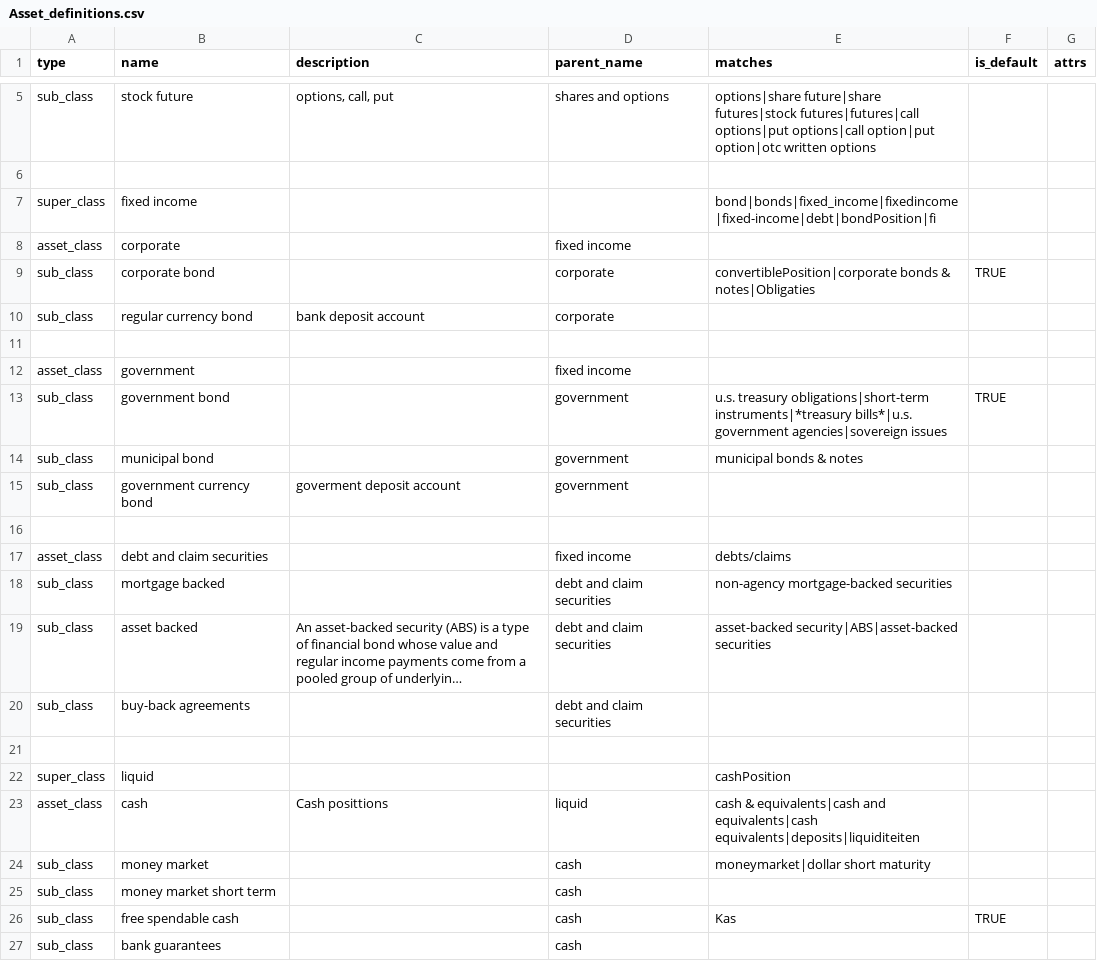
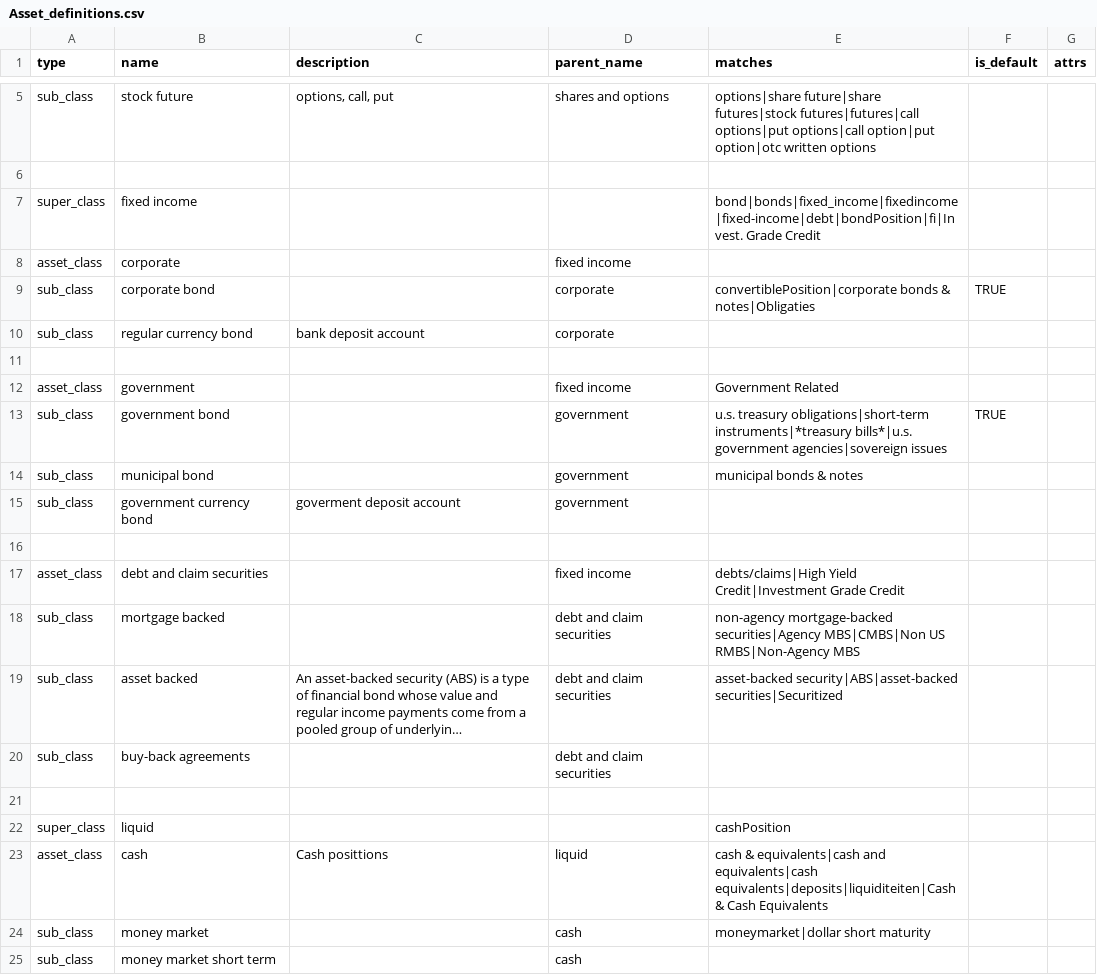
Before and after one commit to jdderijke/PorxPy, a CSV file: resources/Asset_definitions.csv, drawn as a sheet; only a part is shown, gaps mark what is left out; the shorter side is filled out with more unchanged rows; long unchanged cells end in …; the diff names each change by its address in the sheet, - before the commit and + after, or states it on an @@ line.

```diff
--- a/resources/Asset_definitions.csv
+++ b/resources/Asset_definitions.csv
-E7 (matches): bond|bonds|fixed_income|fixedincome|fixed-income|debt|bondPosition|fi
+E7 (matches): bond|bonds|fixed_income|fixedincome|fixed-income|debt|bondPosition|fi|Invest. Grade Credit
-E12 (matches): (empty)
+E12 (matches): Government Related
-E17 (matches): debts/claims
+E17 (matches): debts/claims|High Yield Credit|Investment Grade Credit
-E18 (matches): non-agency mortgage-backed securities
+E18 (matches): non-agency mortgage-backed securities|Agency MBS|CMBS|Non US RMBS|Non-Agency MBS
-E19 (matches): asset-backed security|ABS|asset-backed securities
+E19 (matches): asset-backed security|ABS|asset-backed securities|Securitized
-E23 (matches): …and equivalents|cash equivalents|deposits|liquiditeiten
+E23 (matches): …and equivalents|cash equivalents|deposits|liquiditeiten|Cash & Cash Equivalents
```
Also changed, not shown: resources/Sector_definitions.csv, 18 other files.
